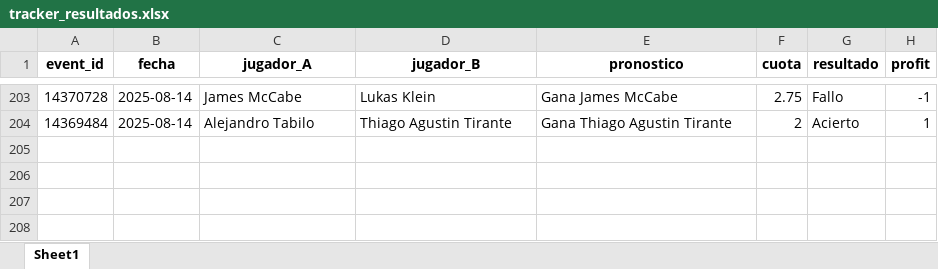
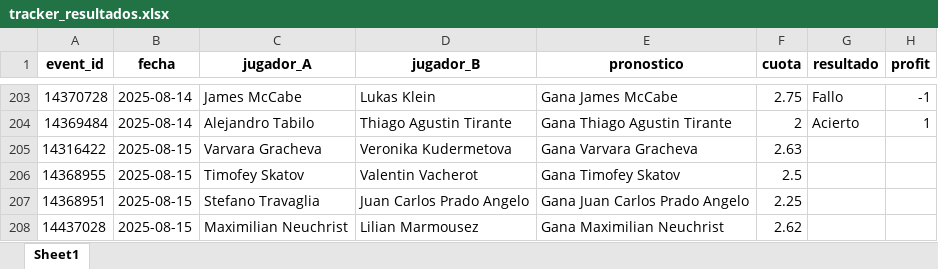
Before and after one commit to andreuroigv/tennis-tracker-app, an Excel workbook: tracker_resultados.xlsx, sheet Sheet1, drawn as a sheet; only a part is shown, gaps mark what is left out; values as stored, in another font and other column widths than the file's, no borders; the diff names each change by its address in the sheet, - before the commit and + after, or states it on an @@ line.

Commit message:
🔄 Sync automático del tracker (cada 3h)

```diff
--- a/tracker_resultados.xlsx (sheet Sheet1)
+++ b/tracker_resultados.xlsx (sheet Sheet1)
+row 205: 14316422 | 2025-08-15 | Varvara Gracheva | Veronika Kudermetova | Gana Varvara Gracheva | 2.63
+row 206: 14368955 | 2025-08-15 | Timofey Skatov | Valentin Vacherot | Gana Timofey Skatov | 2.5
+row 207: 14368951 | 2025-08-15 | Stefano Travaglia | Juan Carlos Prado Angelo | Gana Juan Carlos Prado Angelo | 2.25
+row 208: 14437028 | 2025-08-15 | Maximilian Neuchrist | Lilian Marmousez | Gana Maximilian Neuchrist | 2.62
```
